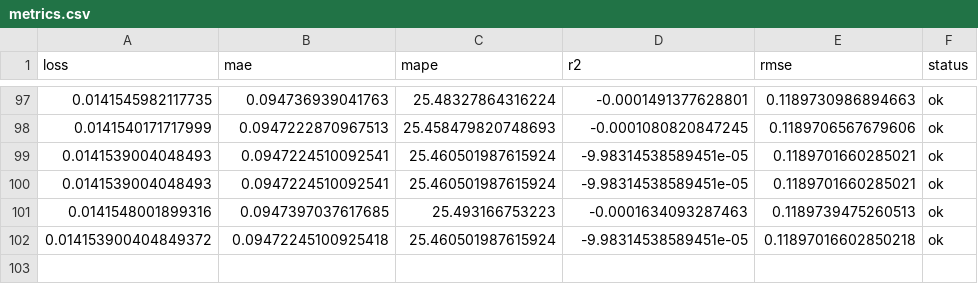
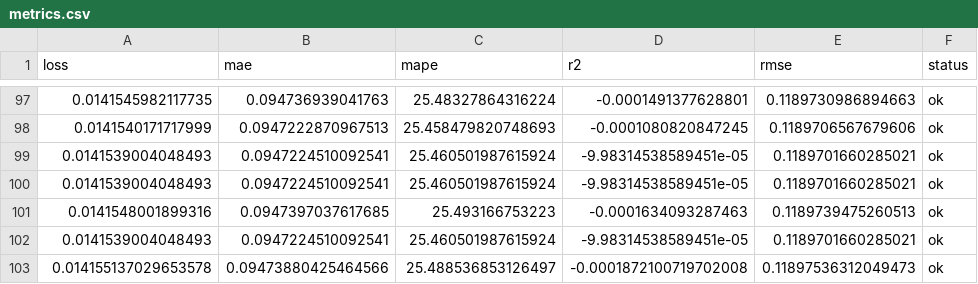
Before and after one commit to autobotsmlops/project, a CSV file: metrics.csv, drawn as a sheet; only a part is shown, gaps mark what is left out.

```diff
--- a/metrics.csv
+++ b/metrics.csv
@@ -101,2 +101,3 @@ loss,mae,mape,r2,rmse,status
 0.0141548001899316,0.0947397037617685,25.493166753223,-0.0001634093287463,0.1189739475260513,ok
-0.014153900404849372,0.09472245100925418,25.460501987615924,-9.98314538589451e-05,0.11897016602850218,ok
+0.0141539004048493,0.0947224510092541,25.460501987615924,-9.98314538589451e-05,0.1189701660285021,ok
+0.014155137029653578,0.09473880425464566,25.488536853126497,-0.0001872100719702008,0.11897536312049473,ok
```
